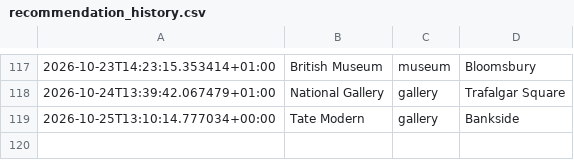
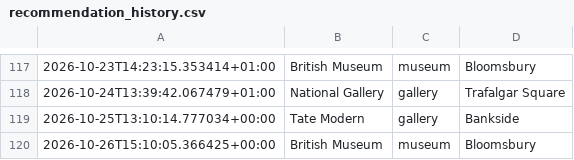
Before and after one commit to olioldfield83/ai-weather-agent, a CSV file: recommendation_history.csv, drawn as a sheet; only a part is shown, gaps mark what is left out; the diff names each change by its address in the sheet, - before the commit and + after, or states it on an @@ line.

```diff
--- a/recommendation_history.csv
+++ b/recommendation_history.csv
+row 120: 2026-10-26T15:10:05.366425+00:00 | British Museum | museum | Bloomsbury
```
